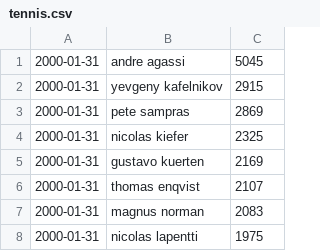
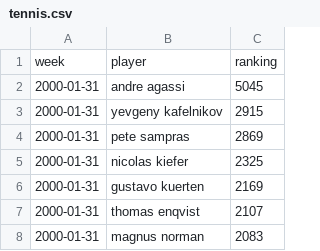
Before and after one commit to hollerith/hollerith.github.io, a CSV file: _data/tennis.csv, drawn as a sheet; only a part is shown; the shorter side is filled out with more unchanged rows.

```diff
--- a/_data/tennis.csv
+++ b/_data/tennis.csv
@@ -1 +1,2 @@
+week,player,ranking
 2000-01-31,andre agassi,5045
```
Also changed, not shown: _data/climate.csv, 15 other files.
